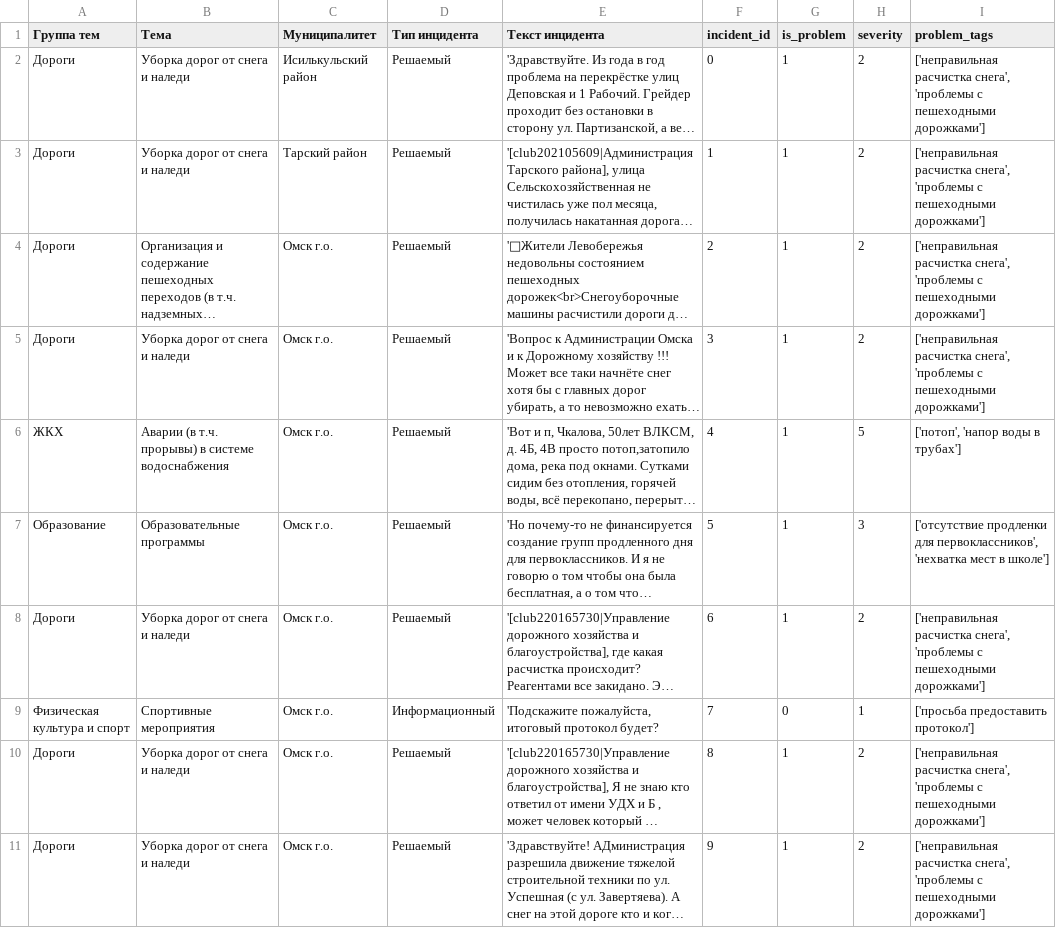
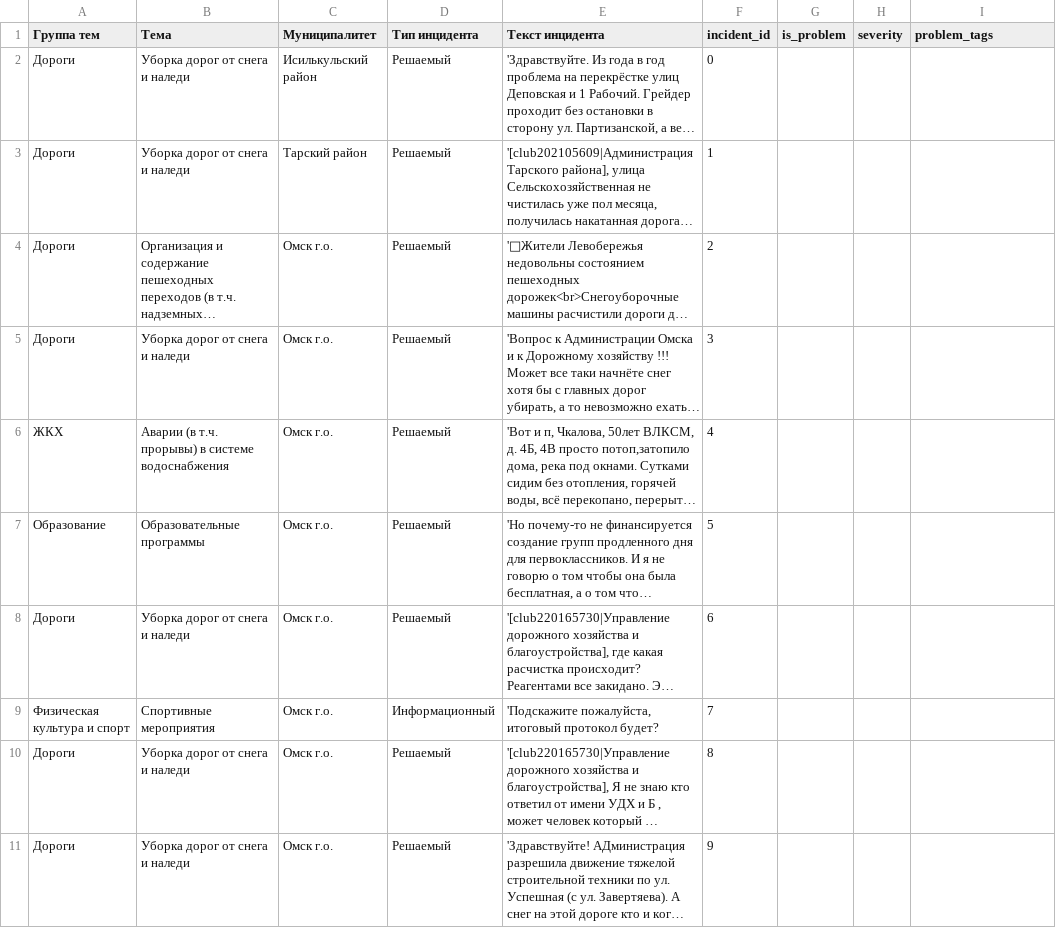
Before and after one commit to ari-ira17/ai-incident-analyst, a CSV file: data/processed/test_40_classified_qwen257b_instruct.csv, drawn as a sheet; only a part is shown; long unchanged cells end in …; the diff covers the shown part only; the diff names each change by its address in the sheet, - before the commit and + after, or states it on an @@ line.

```diff
--- a/data/processed/test_40_classified_qwen257b_instruct.csv
+++ b/data/processed/test_40_classified_qwen257b_instruct.csv
-G2:G8 (is_problem): 1
+G2:G8 (is_problem): (empty)
-H2:H5 (severity): 2
+H2:H5 (severity): (empty)
-I2:I5 (problem_tags): ['неправильная расчистка снега', 'проблемы с пешеходными дорожками']
+I2:I5 (problem_tags): (empty)
-H6 (severity): 5
+H6 (severity): (empty)
-I6 (problem_tags): ['потоп', 'напор воды в трубах']
+I6 (problem_tags): (empty)
-H7 (severity): 3
+H7 (severity): (empty)
-I7 (problem_tags): ['отсутствие продленки для первоклассников', 'нехватка мест в школе']
+I7 (problem_tags): (empty)
-H8 (severity): 2
+H8 (severity): (empty)
-I8 (problem_tags): ['неправильная расчистка снега', 'проблемы с пешеходными дорожками']
+I8 (problem_tags): (empty)
-G9 (is_problem): 0
+G9 (is_problem): (empty)
-H9 (severity): 1
+H9 (severity): (empty)
-I9 (problem_tags): ['просьба предоставить протокол']
+I9 (problem_tags): (empty)
-G10:G11 (is_problem): 1
+G10:G11 (is_problem): (empty)
-H10:H11 (severity): 2
+H10:H11 (severity): (empty)
-I10:I11 (problem_tags): ['неправильная расчистка снега', 'проблемы с пешеходными дорожками']
+I10:I11 (problem_tags): (empty)
```
Also changed, not shown: 87 edited cells elsewhere in this file, 4 other files.
